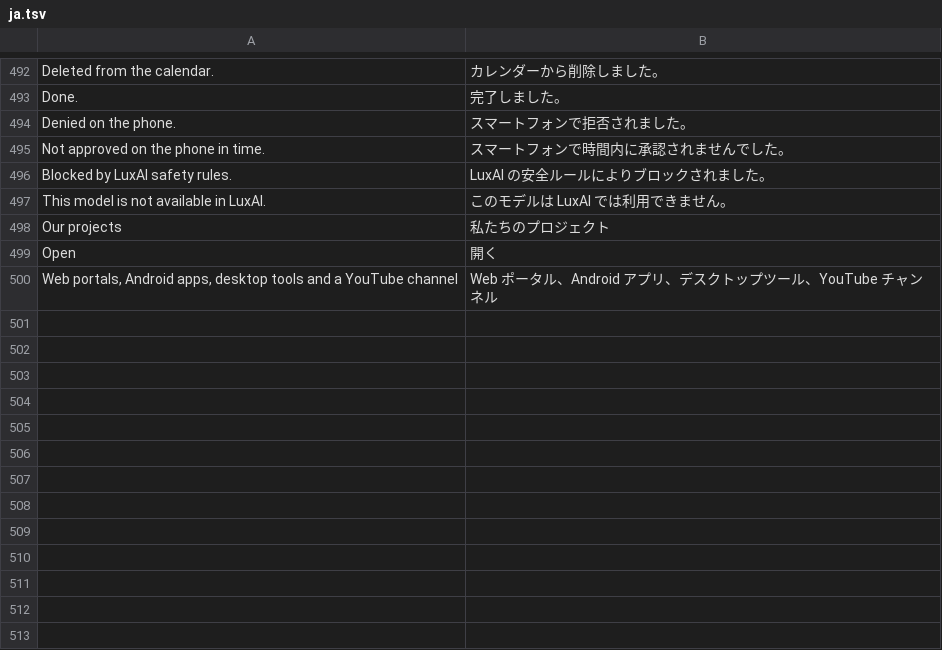
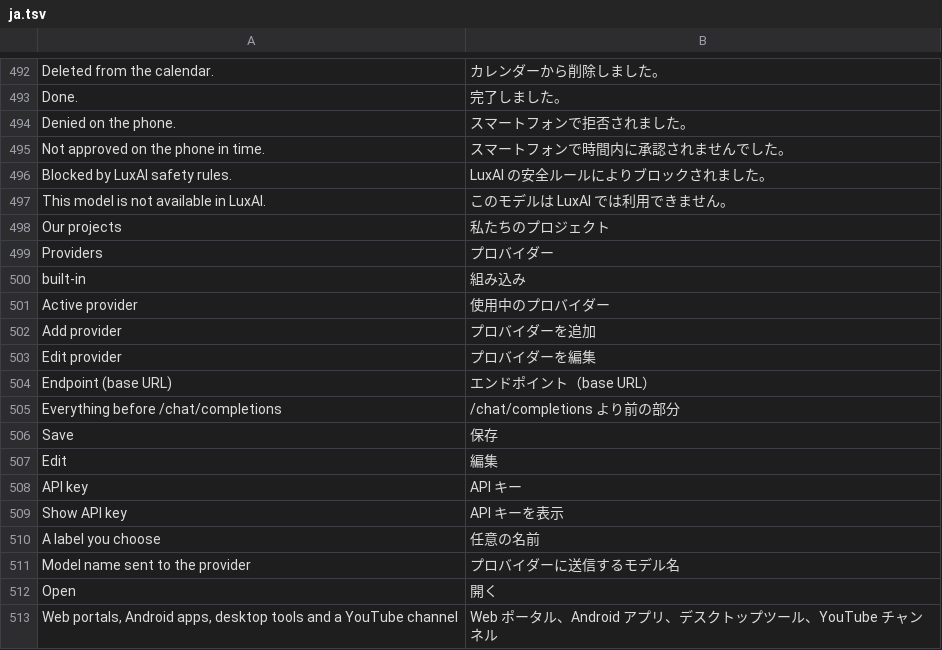
Before and after one commit to vesvese55x/LuxAI-the-AI-assistant-for-LuxOS, a TSV file: .work2/deb/usr/share/luxos/i18n/ja.tsv, drawn as a sheet; only a part is shown, gaps mark what is left out.

```diff
--- a/.work2/deb/usr/share/luxos/i18n/ja.tsv
+++ b/.work2/deb/usr/share/luxos/i18n/ja.tsv
@@ -498,2 +498,15 @@ This model is not available in LuxAI.	このモデルは LuxAI では利用で
 Our projects	私たちのプロジェクト
+Providers	プロバイダー
+built-in	組み込み
+Active provider	使用中のプロバイダー
+Add provider	プロバイダーを追加
+Edit provider	プロバイダーを編集
+Endpoint (base URL)	エンドポイント（base URL）
+Everything before /chat/completions	/chat/completions より前の部分
+Save	保存
+Edit	編集
+API key	API キー
+Show API key	API キーを表示
+A label you choose	任意の名前
+Model name sent to the provider	プロバイダーに送信するモデル名
 Open	開く
```
Also changed, not shown: .work2/deb/usr/share/luxos/i18n/fr.tsv, .work2/deb/usr/share/luxos/i18n/hi.tsv, 43 other files.
